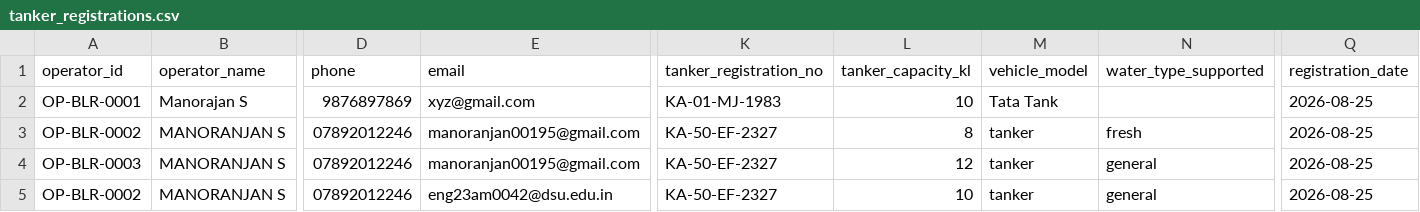
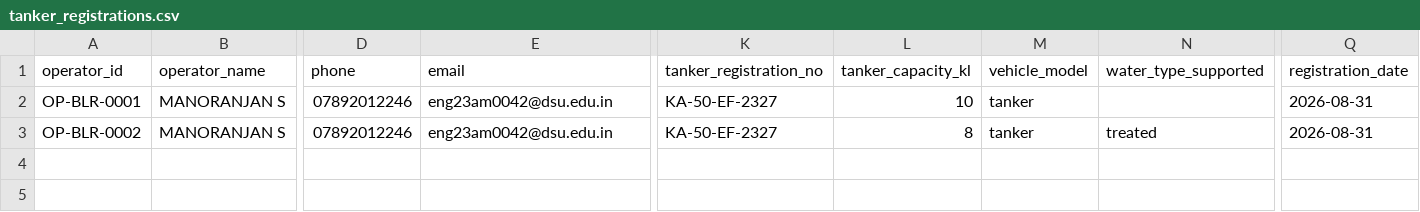
Before and after one commit to MohithMohan2004/JalSetu-STP-Management, a CSV file: database/tanker_registrations.csv, drawn as a sheet; only a part is shown, gaps mark what is left out; removed rows and columns are numbered as before the commit, all else as after; rows hold the shown columns only; the diff covers the shown part only; the diff names each change by its address in the sheet, - before the commit and + after, or states it on an @@ line.

Commit message:
registration fix, reorder

```diff
--- a/database/tanker_registrations.csv
+++ b/database/tanker_registrations.csv
-B2 (operator_name): Manorajan S
+B2 (operator_name): MANORANJAN S
-D2 (phone): 9876897869
+D2 (phone): 07892012246
-E2 (email): xyz@gmail.com
+E2 (email): eng23am0042@dsu.edu.in
-K2 (tanker_registration_no): KA-01-MJ-1983
+K2 (tanker_registration_no): KA-50-EF-2327
-M2 (vehicle_model): Tata Tank
+M2 (vehicle_model): tanker
-Q2 (registration_date): 2026-08-25
+Q2 (registration_date): 2026-08-31
-row 3: OP-BLR-0002 | MANORANJAN S | 07892012246 | manoranjan00195@gmail.com | KA-50-EF-2327 | 8 | tanker | fresh | 2026-08-25
-row 4: OP-BLR-0003 | MANORANJAN S | 07892012246 | manoranjan00195@gmail.com | KA-50-EF-2327 | 12 | tanker | general | 2026-08-25
-L3 (tanker_capacity_kl): 10
+L3 (tanker_capacity_kl): 8
-N3 (water_type_supported): general
+N3 (water_type_supported): treated
-Q3 (registration_date): 2026-08-25
+Q3 (registration_date): 2026-08-31
```
Also changed, not shown: 4 edited cells elsewhere in this file, database/orders.csv, database/stp_registrations.csv, 6 other files.
